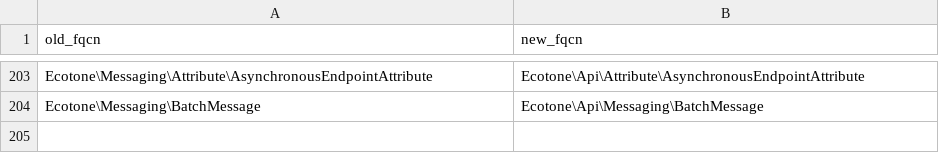
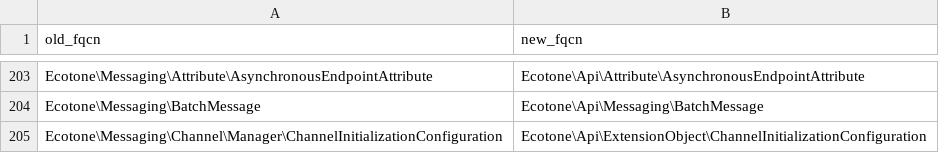
Before and after one commit to ecotoneframework/ecotone-dev, a CSV file: upgrade/namespace-map-2.0.csv, drawn as a sheet; only a part is shown, gaps mark what is left out; the diff names each change by its address in the sheet, - before the commit and + after, or states it on an @@ line.

Commit message:
refactor(messaging)!: ChannelInitializationConfiguration moves into Api
An application returns it from a #[ServiceContext] method to turn automatic channel initialization
off (docs-2-0 modelling/migrations-storage/README.md); AmqpChannelManagerModule and
SqsChannelManagerModule read it as an extension object, and nothing else switches the behaviour off
for every channel at once. It names only booleans, so nothing moves with it. Its home is
Ecotone\Api\ExtensionObject, with the other extension objects.

```diff
--- a/upgrade/namespace-map-2.0.csv
+++ b/upgrade/namespace-map-2.0.csv
+row 205: Ecotone\Messaging\Channel\Manager\ChannelInitializationConfiguration | Ecotone\Api\ExtensionObject\ChannelInitializationConfiguration
```
Also changed, not shown: 6 other files.
